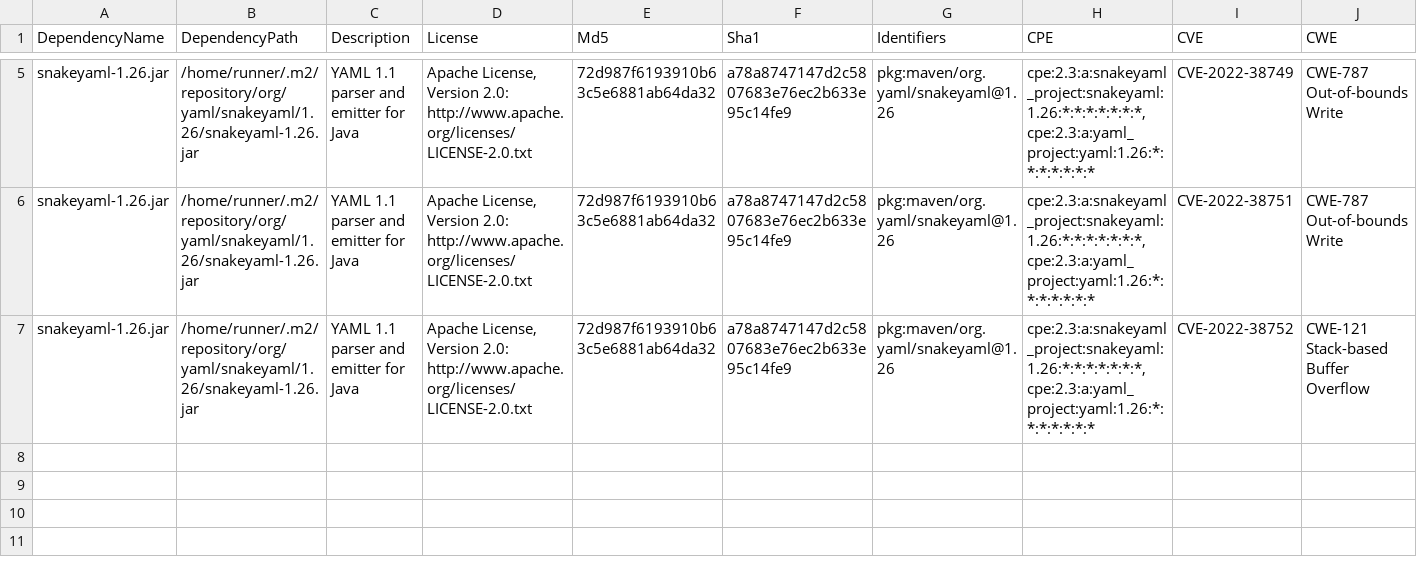
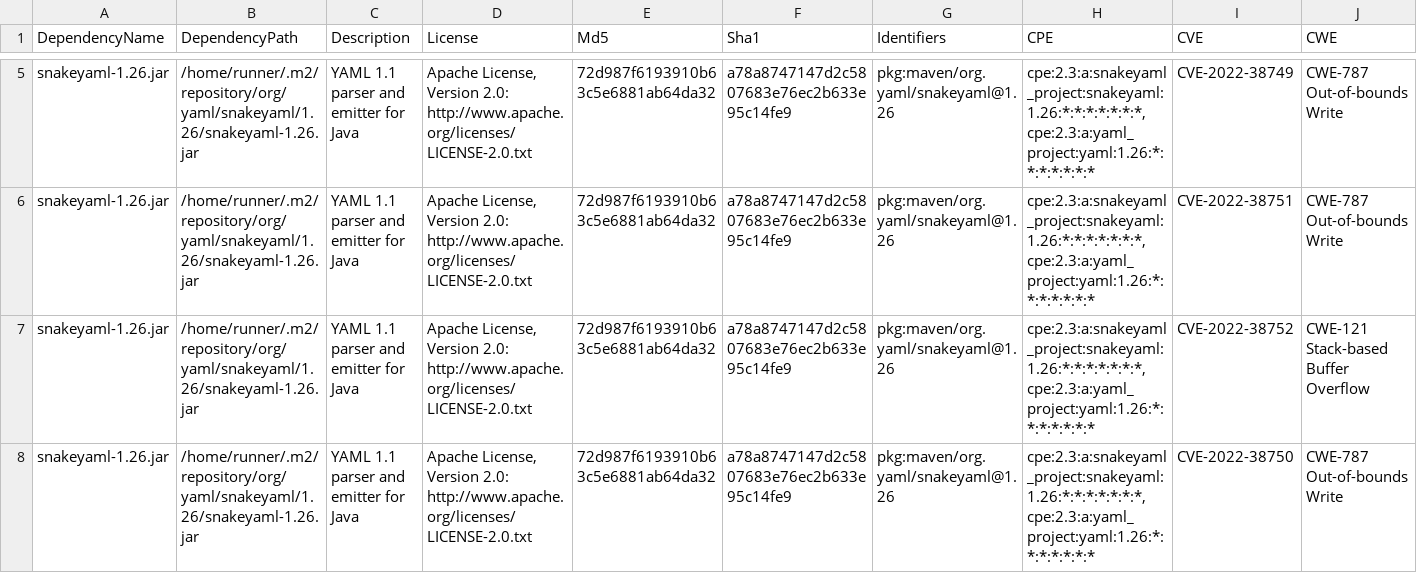
Before and after one commit to piotr-yuxuan/welcome-base-api, a CSV file: doc/known-vulnerabilities.csv, drawn as a sheet; only a part is shown, gaps mark what is left out; rows hold the shown columns only; the diff names each change by its address in the sheet, - before the commit and + after, or states it on an @@ line.

Commit message:
Update known vulnerabilities

```diff
--- a/doc/known-vulnerabilities.csv
+++ b/doc/known-vulnerabilities.csv
+row 8: snakeyaml-1.26.jar | /home/runner/.m2/repository/org/yaml/snakeyaml/1.26/snakeyaml-1.26.jar | YAML 1.1 parser and emitter for Java | Apache License, Version 2.0: http://www.apache.org/licenses/LICENSE-2.0.txt | 72d987f6193910b63c5e6881ab64da32 | a78a8747147d2c5807683e76ec2b633e95c14fe9 | pkg:maven/org.yaml/snakeyaml@1.26 | cpe:2.3:a:snakeyaml_project:snakeyaml:1.26:*:*:*:*:*:*:*, cpe:2.3:a:yaml_project:yaml:1.26:*:*:*:*:*:*:* | CVE-2022-38750 | CWE-787 Out-of-bounds Write
```
